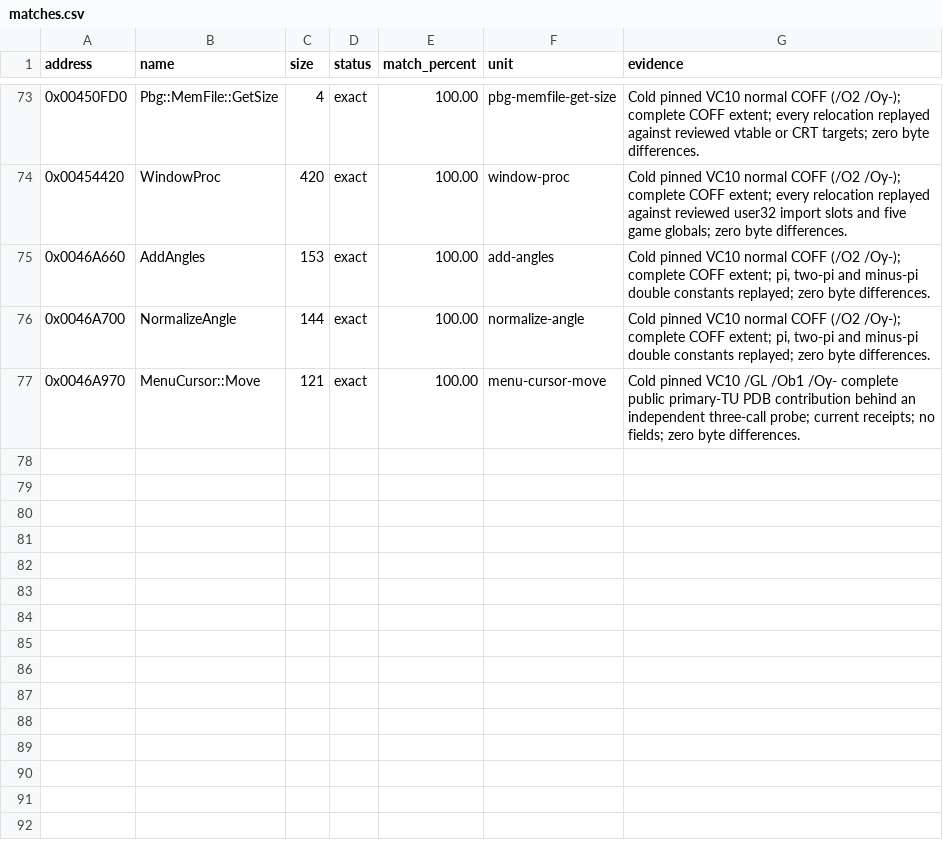
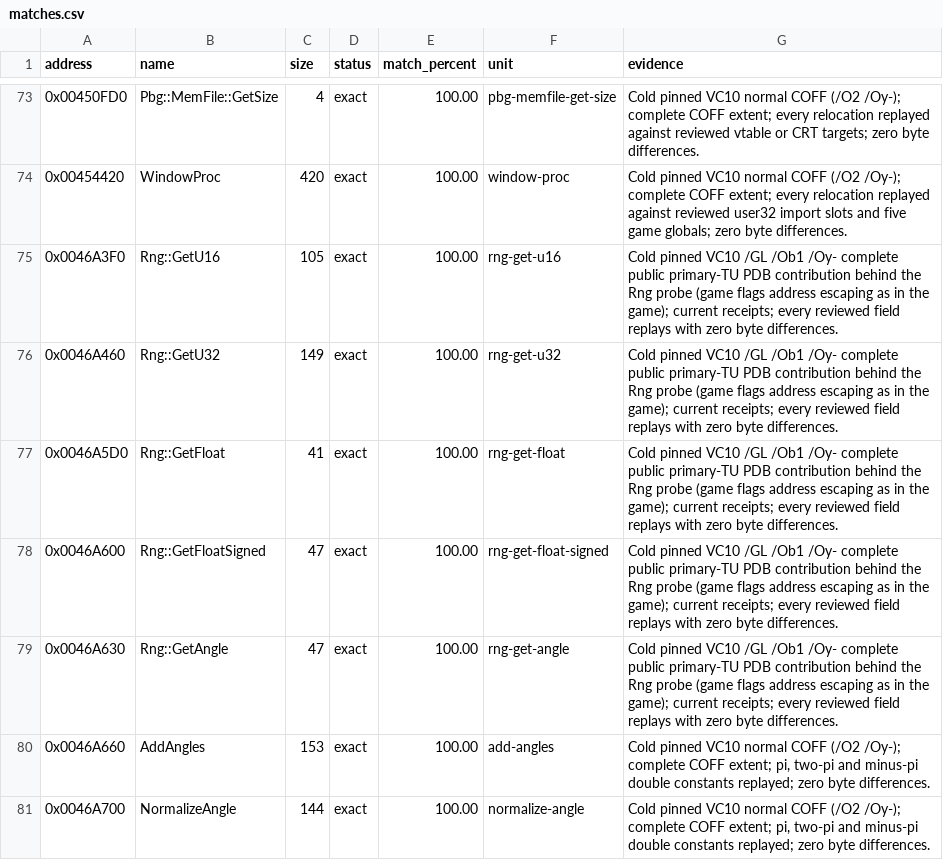
Before and after one commit to N0zoM1z0/th128, a CSV file: config/matches.csv, drawn as a sheet; only a part is shown, gaps mark what is left out; the shorter side is filled out with more unchanged rows.

```diff
--- a/config/matches.csv
+++ b/config/matches.csv
@@ -74,2 +74,7 @@ address,name,size,status,match_percent,unit,evidence
 0x00454420,WindowProc,420,exact,100.00,window-proc,Cold pinned VC10 normal COFF (/O2 /Oy-); complete COFF extent; every relocation replayed against reviewed user32 import slots and five game globals; zero byte differences.
+0x0046A3F0,Rng::GetU16,105,exact,100.00,rng-get-u16,Cold pinned VC10 /GL /Ob1 /Oy- complete public primary-TU PDB contribution behind the Rng probe (game flags address escaping as in the game); current receipts; every reviewed field replays with zero byte differences.
+0x0046A460,Rng::GetU32,149,exact,100.00,rng-get-u32,Cold pinned VC10 /GL /Ob1 /Oy- complete public primary-TU PDB contribution behind the Rng probe (game flags address escaping as in the game); current receipts; every reviewed field replays with zero byte differences.
+0x0046A5D0,Rng::GetFloat,41,exact,100.00,rng-get-float,Cold pinned VC10 /GL /Ob1 /Oy- complete public primary-TU PDB contribution behind the Rng probe (game flags address escaping as in the game); current receipts; every reviewed field replays with zero byte differences.
+0x0046A600,Rng::GetFloatSigned,47,exact,100.00,rng-get-float-signed,Cold pinned VC10 /GL /Ob1 /Oy- complete public primary-TU PDB contribution behind the Rng probe (game flags address escaping as in the game); current receipts; every reviewed field replays with zero byte differences.
+0x0046A630,Rng::GetAngle,47,exact,100.00,rng-get-angle,Cold pinned VC10 /GL /Ob1 /Oy- complete public primary-TU PDB contribution behind the Rng probe (game flags address escaping as in the game); current receipts; every reviewed field replays with zero byte differences.
 0x0046A660,AddAngles,153,exact,100.00,add-angles,"Cold pinned VC10 normal COFF (/O2 /Oy-); complete COFF extent; pi, two-pi and minus-pi double constants replayed; zero byte differences."
```
Also changed, not shown: config/function-boundaries.csv, config/implemented.csv, 10 other files.
